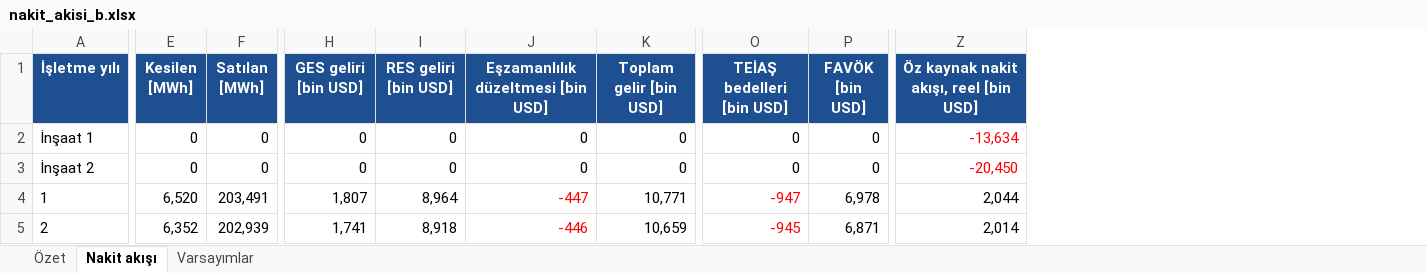
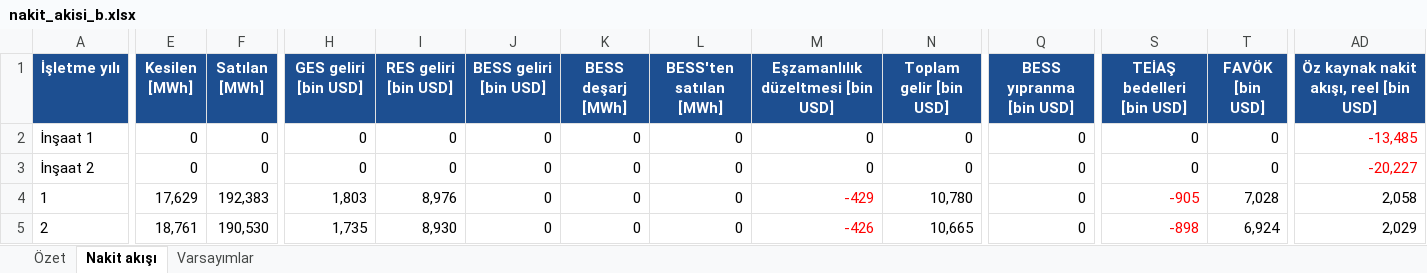
Before and after one commit to ahmethilmigrgl/hibrit-fizibilite, an Excel workbook: outputs/03_finans/nakit_akisi_b.xlsx, sheet Nakit akışı, drawn as a sheet; only a part is shown, gaps mark what is left out; values as stored, in another font and other column widths than the file's, no borders; addresses are those after the commit; the diff covers the shown part only; the diff names each change by its address in the sheet, - before the commit and + after, or states it on an @@ line.

```diff
--- a/outputs/03_finans/nakit_akisi_b.xlsx (sheet Nakit akışı)
+++ b/outputs/03_finans/nakit_akisi_b.xlsx (sheet Nakit akışı)
+column J (BESS geliri [bin USD]), rows 2-5: all 0
+column K (BESS deşarj [MWh]), rows 2-5: all 0
+column L (BESS'ten satılan [MWh]), rows 2-5: all 0
+column Q (BESS yıpranma [bin USD]), rows 2-5: all 0
-AD2: -13,634
+AD2: -13,485
-AD3: -20,450
+AD3: -20,227
-E4 (Kesilen [MWh]): 6,520
+E4 (Kesilen [MWh]): 17,629
-F4 (Satılan [MWh]): 203,491
+F4 (Satılan [MWh]): 192,383
-H4 (GES geliri [bin USD]): 1,807
+H4 (GES geliri [bin USD]): 1,803
-I4 (RES geliri [bin USD]): 8,964
+I4 (RES geliri [bin USD]): 8,976
-M4: -447
+M4: -429
-N4 (Toplam gelir [bin USD]): 10,771
+N4 (Toplam gelir [bin USD]): 10,780
-S4 (TEİAŞ bedelleri [bin USD]): -947
+S4 (TEİAŞ bedelleri [bin USD]): -905
-T4 (FAVÖK [bin USD]): 6,978
+T4 (FAVÖK [bin USD]): 7,028
-AD4: 2,044
+AD4: 2,058
-E5 (Kesilen [MWh]): 6,352
+E5 (Kesilen [MWh]): 18,761
-F5 (Satılan [MWh]): 202,939
+F5 (Satılan [MWh]): 190,530
-H5 (GES geliri [bin USD]): 1,741
+H5 (GES geliri [bin USD]): 1,735
-I5 (RES geliri [bin USD]): 8,918
+I5 (RES geliri [bin USD]): 8,930
-M5: -446
+M5: -426
-N5 (Toplam gelir [bin USD]): 10,659
+N5 (Toplam gelir [bin USD]): 10,665
-S5 (TEİAŞ bedelleri [bin USD]): -945
+S5 (TEİAŞ bedelleri [bin USD]): -898
-T5 (FAVÖK [bin USD]): 6,871
+T5 (FAVÖK [bin USD]): 6,924
-AD5: 2,014
+AD5: 2,029
```
Also changed, not shown: 356 edited cells elsewhere in this sheet, sheet Özet, 41 other files.
